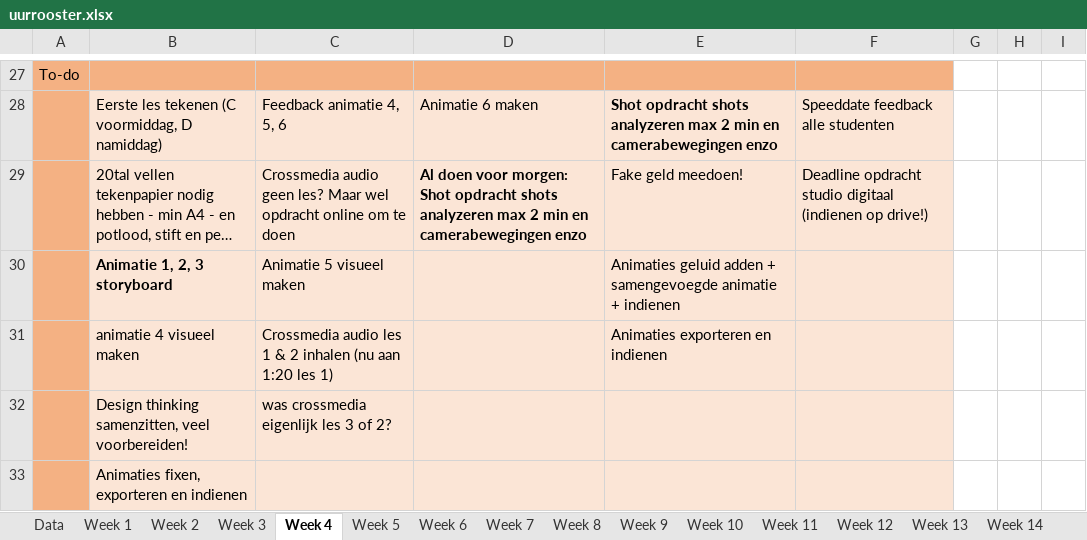
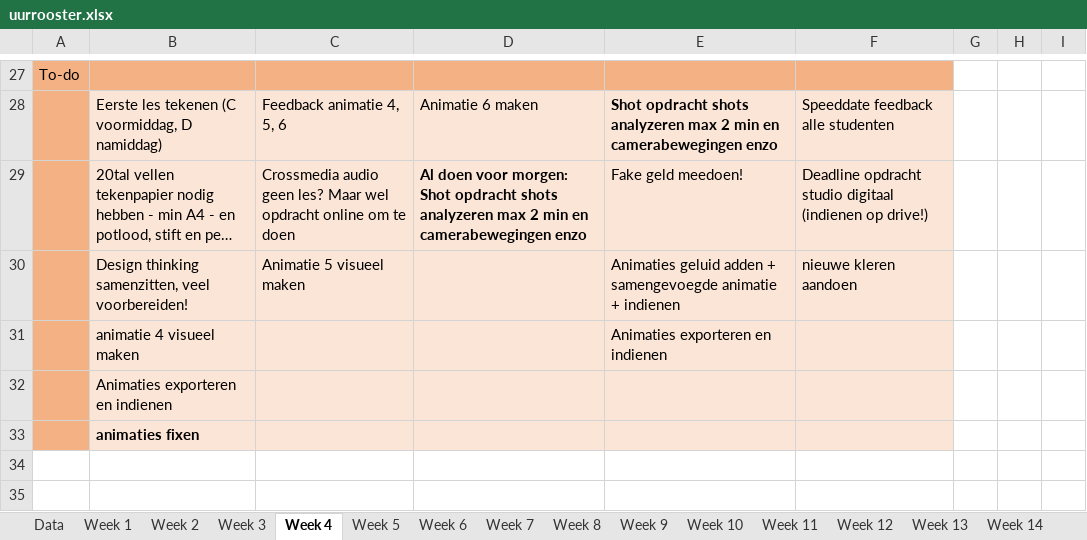
Before and after one commit to ninjahisser/LUCA-2, an Excel workbook: uurrooster.xlsx, sheet Week 4, drawn as a sheet; only a part is shown, gaps mark what is left out; long unchanged cells end in …; values as stored, in another font and other column widths than the file's, no borders; conditional formats not drawn; removed rows and columns are numbered as before the commit, all else as after; the diff names each change by its address in the sheet, - before the commit and + after, or states it on an @@ line.

Commit message:
begin drone animatie en vis paniek beter

```diff
--- a/uurrooster.xlsx (sheet Week 4)
+++ b/uurrooster.xlsx (sheet Week 4)
-B30: Animatie 1, 2, 3 storyboard
+B30: Design thinking samenzitten, veel voorbereiden!
-B30 bold: on
+B30 bold: off
-F30: (empty)
+F30: nieuwe kleren aandoen
-C31: Crossmedia audio les 1 & 2 inhalen (nu aan 1:20 les 1)
+C31: (empty)
-row 32:  | Design thinking samenzitten, veel voorbereiden! | was crossmedia eigenlijk les 3 of 2?
-B32: Animaties fixen, exporteren en indienen
+B32: Animaties exporteren en indienen
+row 33:  | animaties fixen
```
Also changed, not shown: sheet Week 5, sheet Week 3, 8 other files.
